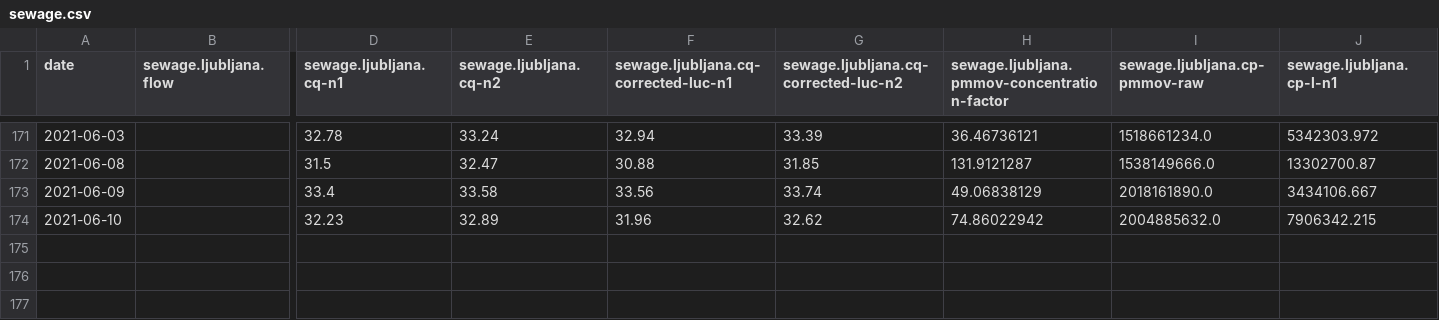
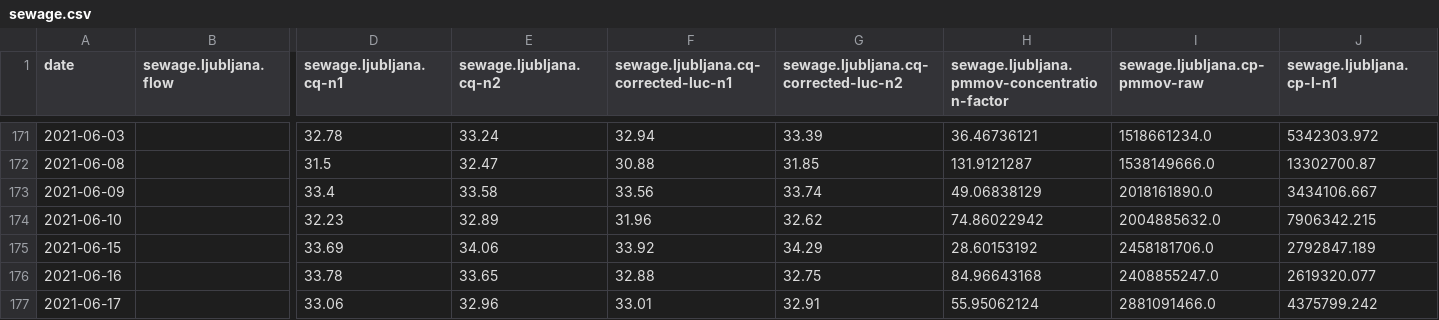
Before and after one commit to romunov/data, a CSV file: csv/sewage.csv, drawn as a sheet; only a part is shown, gaps mark what is left out; rows hold the shown columns only; the diff names each change by its address in the sheet, - before the commit and + after, or states it on an @@ line.

```diff
--- a/csv/sewage.csv
+++ b/csv/sewage.csv
+row 175: 2021-06-15 |  | 33.69 | 34.06 | 33.92 | 34.29 | 28.60153192 | 2458181706.0 | 2792847.189
+row 176: 2021-06-16 |  | 33.78 | 33.65 | 32.88 | 32.75 | 84.96643168 | 2408855247.0 | 2619320.077
+row 177: 2021-06-17 |  | 33.06 | 32.96 | 33.01 | 32.91 | 55.95062124 | 2881091466.0 | 4375799.242
```
Also changed, not shown: 1 other file.
